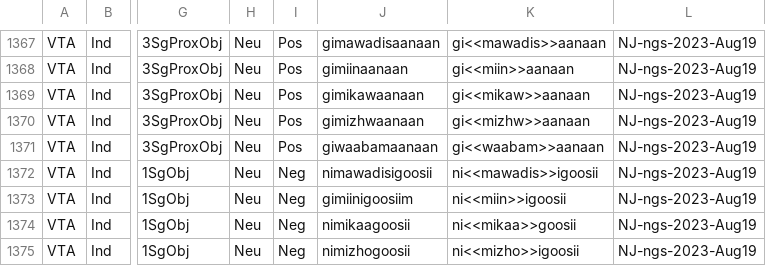
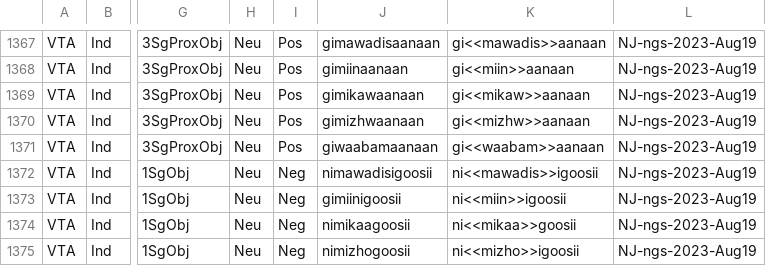
Before and after one commit to ELF-Lab/OjibweMorph, a CSV file: VerbSpreadsheets/VTA_IND.csv, drawn as a sheet; only a part is shown, gaps mark what is left out; the diff names each change by its address in the sheet, - before the commit and + after, or states it on an @@ line.

Commit message:
typo

```diff
--- a/VerbSpreadsheets/VTA_IND.csv
+++ b/VerbSpreadsheets/VTA_IND.csv
-J1373: gimiinigoosiim
+J1373: gimiinigoosii
```
